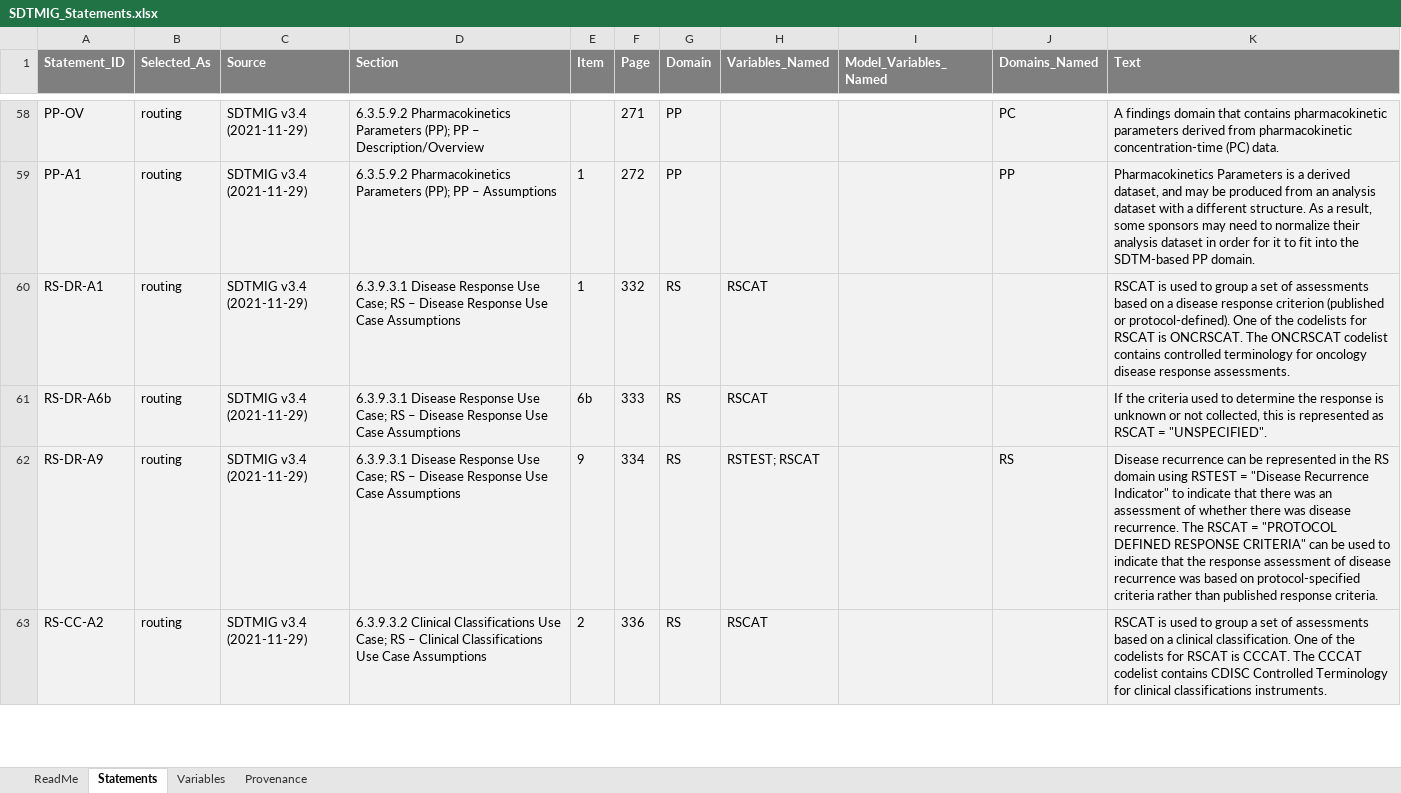
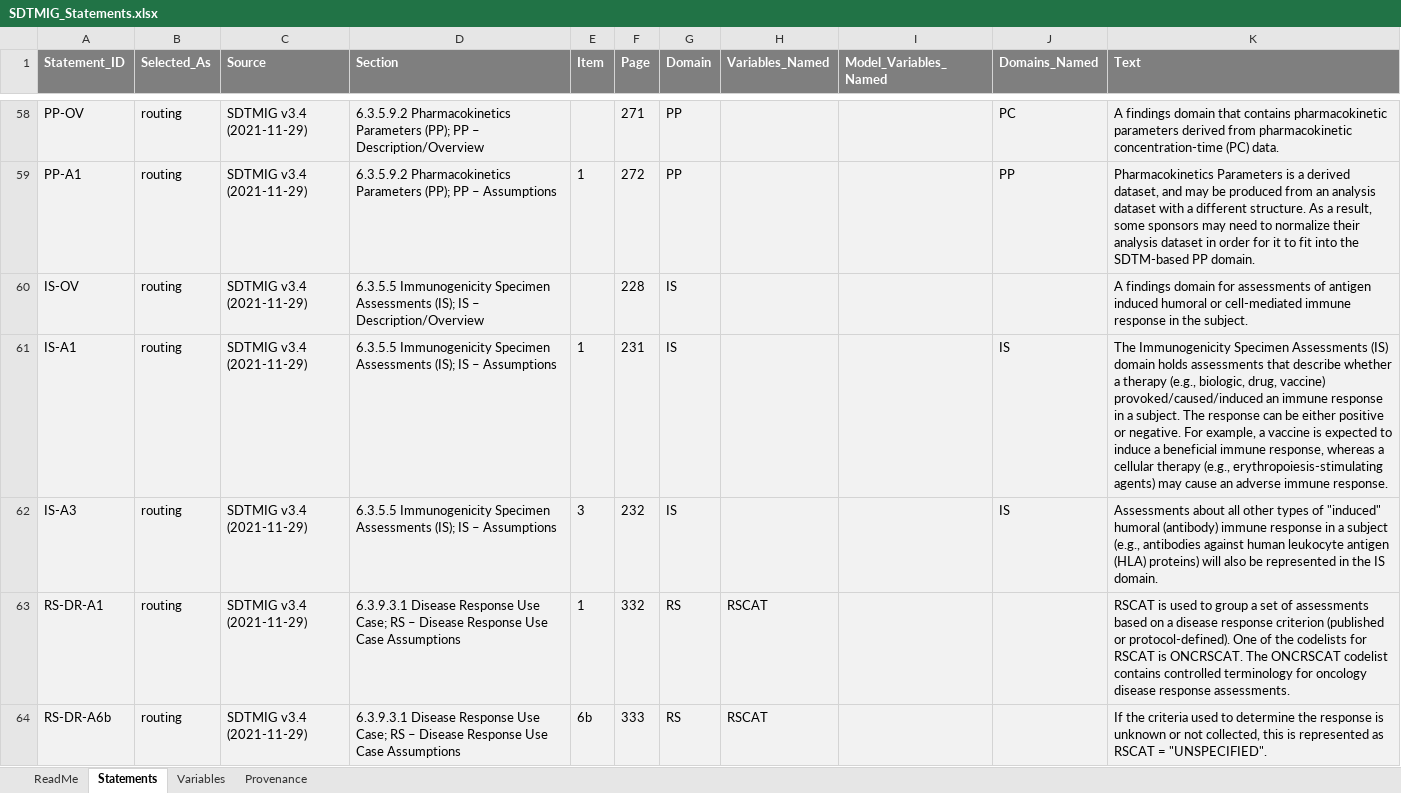
Before and after one commit to kerfors/cdisc-for-ai, an Excel workbook: sdtm-domain-reference/machine_actionable/SDTMIG_Statements.xlsx, sheet Statements, drawn as a sheet; only a part is shown, gaps mark what is left out; the shorter side is filled out with more unchanged rows; values as stored, in another font and other column widths than the file's, no borders; the diff names each change by its address in the sheet, - before the commit and + after, or states it on an @@ line.

```diff
--- a/sdtm-domain-reference/machine_actionable/SDTMIG_Statements.xlsx (sheet Statements)
+++ b/sdtm-domain-reference/machine_actionable/SDTMIG_Statements.xlsx (sheet Statements)
+row 60: IS-OV | routing | SDTMIG v3.4 (2021-11-29) | 6.3.5.5 Immunogenicity Specimen Assessments (IS); IS – Description/Overview |  | 228 | IS |  |  |  | A findings domain for assessments of antigen induced humoral or cell-mediated immune response in the subject.
+row 61: IS-A1 | routing | SDTMIG v3.4 (2021-11-29) | 6.3.5.5 Immunogenicity Specimen Assessments (IS); IS – Assumptions | 1 | 231 | IS |  |  | IS | The Immunogenicity Specimen Assessments (IS) domain holds assessments that describe whether a therapy (e.g., biologic, drug, vaccine) provoked/caused/induced an immune response in a subject. The response can be either positive or negative. For example, a vaccine is expected to induce a beneficial immune response, whereas a cellular therapy (e.g., erythropoiesis-stimulating agents) may cause an adverse immune response.
+row 62: IS-A3 | routing | SDTMIG v3.4 (2021-11-29) | 6.3.5.5 Immunogenicity Specimen Assessments (IS); IS – Assumptions | 3 | 232 | IS |  |  | IS | Assessments about all other types of "induced" humoral (antibody) immune response in a subject (e.g., antibodies against human leukocyte antigen (HLA) proteins) will also be represented in the IS domain.
```
Also changed, not shown: sheet Provenance, sheet ReadMe, 4 other files.
